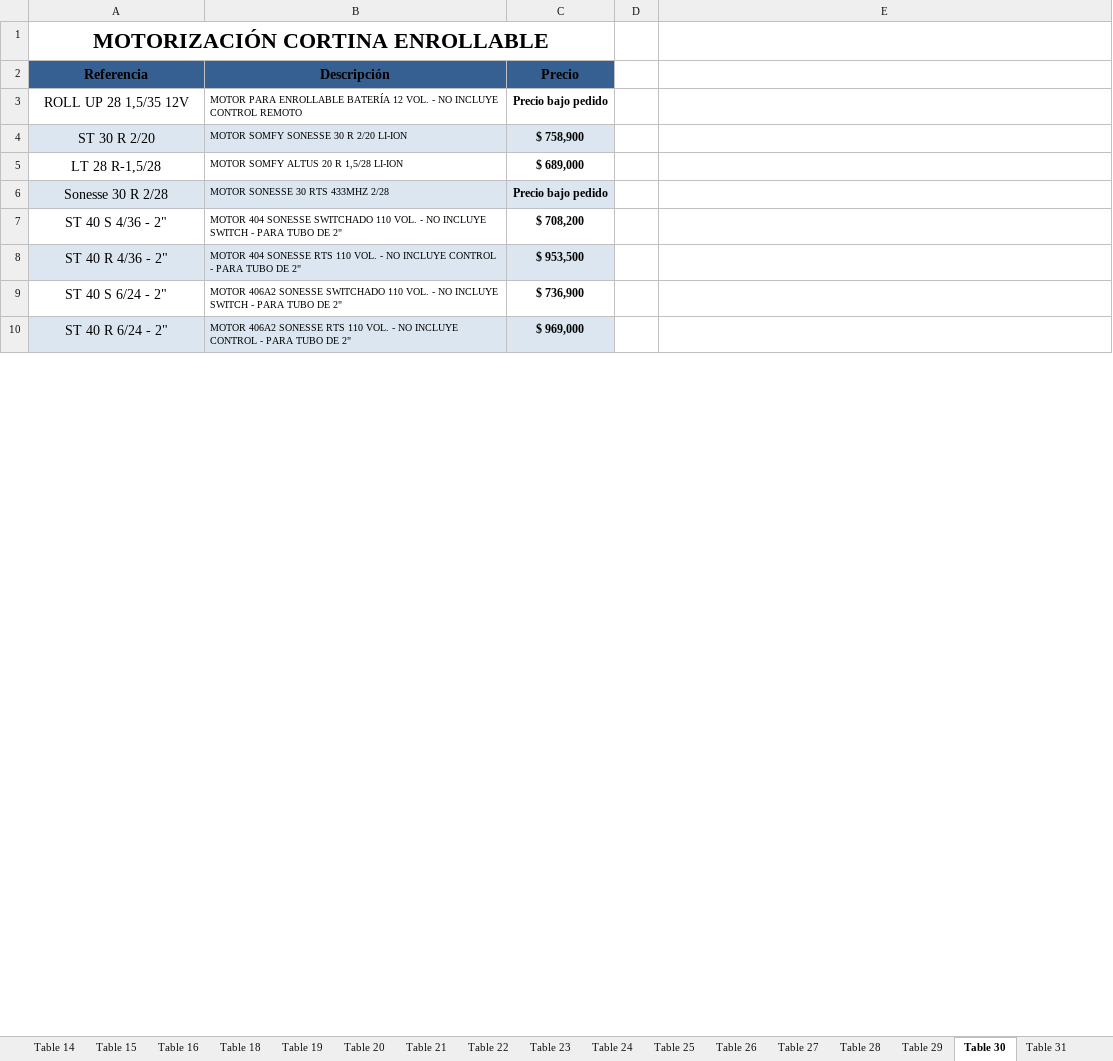
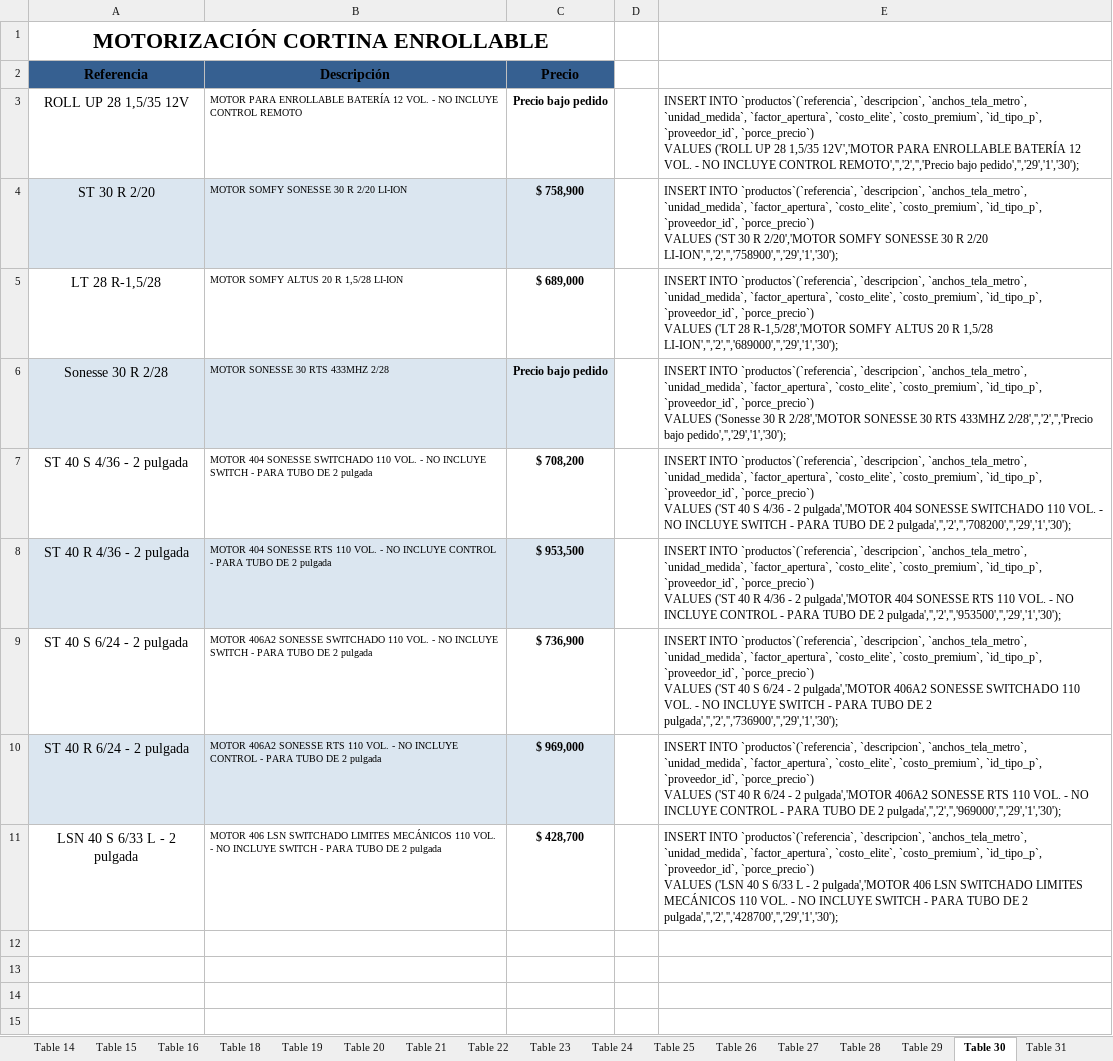
Before and after one commit to Ivan-2093/seel-dec, an Excel workbook: DECORACIÓN-Cortinas, persianas, paneles.xlsx, sheet Table 30, drawn as a sheet; only a part is shown; values as stored, in another font and other column widths than the file's, no borders; addresses are those after the commit; ↵ is a line break in a cell; the diff covers the shown part only; the diff names each change by its address in the sheet, - before the commit and + after, or states it on an @@ line.

```diff
--- a/DECORACIÓN-Cortinas, persianas, paneles.xlsx (sheet Table 30)
+++ b/DECORACIÓN-Cortinas, persianas, paneles.xlsx (sheet Table 30)
-E3: (empty)
+E3: INSERT INTO `productos`(`referencia`, `descripcion`, `anchos_tela_metro`, `unidad_medida`, `factor_apertura`, `costo_elite`, `costo_premium`, `id_tipo_p`, `proveedor_id`, `porce_precio`) ↵ VALUES ('ROLL UP 28 1,5/35 12V','MOTOR PARA ENROLLABLE BATERÍA 12 VOL. - NO INCLUYE CONTROL REMOTO','','2','','Precio bajo pedido','','29','1','30');
-E4: (empty)
+E4: INSERT INTO `productos`(`referencia`, `descripcion`, `anchos_tela_metro`, `unidad_medida`, `factor_apertura`, `costo_elite`, `costo_premium`, `id_tipo_p`, `proveedor_id`, `porce_precio`) ↵ VALUES ('ST 30 R 2/20','MOTOR SOMFY SONESSE 30 R 2/20 LI-ION','','2','','758900','','29','1','30');
-E5: (empty)
+E5: INSERT INTO `productos`(`referencia`, `descripcion`, `anchos_tela_metro`, `unidad_medida`, `factor_apertura`, `costo_elite`, `costo_premium`, `id_tipo_p`, `proveedor_id`, `porce_precio`) ↵ VALUES ('LT 28 R-1,5/28','MOTOR SOMFY ALTUS 20 R 1,5/28 LI-ION','','2','','689000','','29','1','30');
-E6: (empty)
+E6: INSERT INTO `productos`(`referencia`, `descripcion`, `anchos_tela_metro`, `unidad_medida`, `factor_apertura`, `costo_elite`, `costo_premium`, `id_tipo_p`, `proveedor_id`, `porce_precio`) ↵ VALUES ('Sonesse 30 R 2/28','MOTOR SONESSE 30 RTS 433MHZ 2/28','','2','','Precio bajo pedido','','29','1','30');
+row 7: ST 40 S 4/36 - 2 pulgada | MOTOR 404 SONESSE SWITCHADO 110 VOL. - NO INCLUYE SWITCH - PARA TUBO DE 2 pulgada | $ 708,200 |  | INSERT INTO `productos`(`referencia`, `descripcion`, `anchos_tela_metro`, `unidad_medida`, `factor_apertura`, `costo_elite`, `costo_premium`, `id_tipo_p`, `proveedor_id`, `porce_precio`) ↵ VALUES ('ST 40 S 4/36 - 2 pulgada','MOTOR 404 SONESSE SWITCHADO 110 VOL. - NO INCLUYE SWITCH - PARA TUBO DE 2 pulgada','','2','','708200','','29','1','30');
+row 8: ST 40 R 4/36 - 2 pulgada | MOTOR 404 SONESSE RTS 110 VOL. - NO INCLUYE CONTROL - PARA TUBO DE 2 pulgada | $ 953,500 |  | INSERT INTO `productos`(`referencia`, `descripcion`, `anchos_tela_metro`, `unidad_medida`, `factor_apertura`, `costo_elite`, `costo_premium`, `id_tipo_p`, `proveedor_id`, `porce_precio`) ↵ VALUES ('ST 40 R 4/36 - 2 pulgada','MOTOR 404 SONESSE RTS 110 VOL. - NO INCLUYE CONTROL - PARA TUBO DE 2 pulgada','','2','','953500','','29','1','30');
+row 9: ST 40 S 6/24 - 2 pulgada | MOTOR 406A2 SONESSE SWITCHADO 110 VOL. - NO INCLUYE SWITCH - PARA TUBO DE 2 pulgada | $ 736,900 |  | INSERT INTO `productos`(`referencia`, `descripcion`, `anchos_tela_metro`, `unidad_medida`, `factor_apertura`, `costo_elite`, `costo_premium`, `id_tipo_p`, `proveedor_id`, `porce_precio`) ↵ VALUES ('ST 40 S 6/24 - 2 pulgada','MOTOR 406A2 SONESSE SWITCHADO 110 VOL. - NO INCLUYE SWITCH - PARA TUBO DE 2 pulgada','','2','','736900','','29','1','30');
+row 10: ST 40 R 6/24 - 2 pulgada | MOTOR 406A2 SONESSE RTS 110 VOL. - NO INCLUYE CONTROL - PARA TUBO DE 2 pulgada | $ 969,000 |  | INSERT INTO `productos`(`referencia`, `descripcion`, `anchos_tela_metro`, `unidad_medida`, `factor_apertura`, `costo_elite`, `costo_premium`, `id_tipo_p`, `proveedor_id`, `porce_precio`) ↵ VALUES ('ST 40 R 6/24 - 2 pulgada','MOTOR 406A2 SONESSE RTS 110 VOL. - NO INCLUYE CONTROL - PARA TUBO DE 2 pulgada','','2','','969000','','29','1','30');
+row 11: LSN 40 S 6/33 L - 2 pulgada | MOTOR 406 LSN SWITCHADO LIMITES MECÁNICOS 110 VOL. - NO INCLUYE SWITCH - PARA TUBO DE 2 pulgada | $ 428,700 |  | INSERT INTO `productos`(`referencia`, `descripcion`, `anchos_tela_metro`, `unidad_medida`, `factor_apertura`, `costo_elite`, `costo_premium`, `id_tipo_p`, `proveedor_id`, `porce_precio`) ↵ VALUES ('LSN 40 S 6/33 L - 2 pulgada','MOTOR 406 LSN SWITCHADO LIMITES MECÁNICOS 110 VOL. - NO INCLUYE SWITCH - PARA TUBO DE 2 pulgada','','2','','428700','','29','1','30');
-row 12: ST 40 S 4/36 - 2" | MOTOR 404 SONESSE SWITCHADO 110 VOL. - NO INCLUYE SWITCH - PARA TUBO DE 2" | $ 708,200
+row 12: (empty)
-row 13: ST 40 R 4/36 - 2" | MOTOR 404 SONESSE RTS 110 VOL. - NO INCLUYE CONTROL - PARA TUBO DE 2" | $ 953,500
+row 13: (empty)
-A13:C13 fill: #DBE6F0
+A13:C13 fill: none
-row 14: ST 40 S 6/24 - 2" | MOTOR 406A2 SONESSE SWITCHADO 110 VOL. - NO INCLUYE SWITCH - PARA TUBO DE 2" | $ 736,900
+row 14: (empty)
-row 15: ST 40 R 6/24 - 2" | MOTOR 406A2 SONESSE RTS 110 VOL. - NO INCLUYE CONTROL - PARA TUBO DE 2" | $ 969,000
+row 15: (empty)
-A15:C15 fill: #DBE6F0
+A15:C15 fill: none
```
Also changed, not shown: 12 added rows and 3 edited cells elsewhere in this sheet, sheet Table 23, sheet Table 20, sheet Table 33, sheet Table 31, sheet Table 25, sheet Table 34, 10 more sheets, 1 other file.
